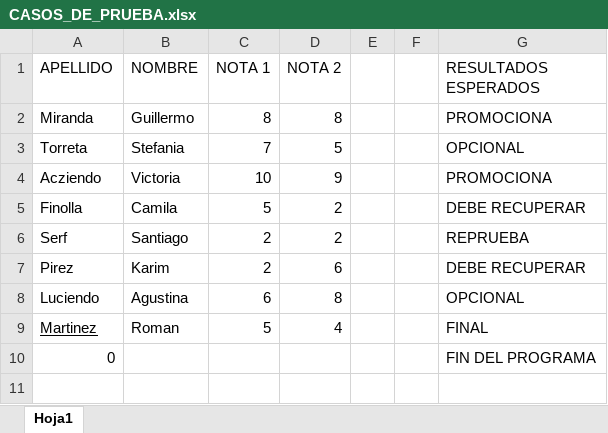
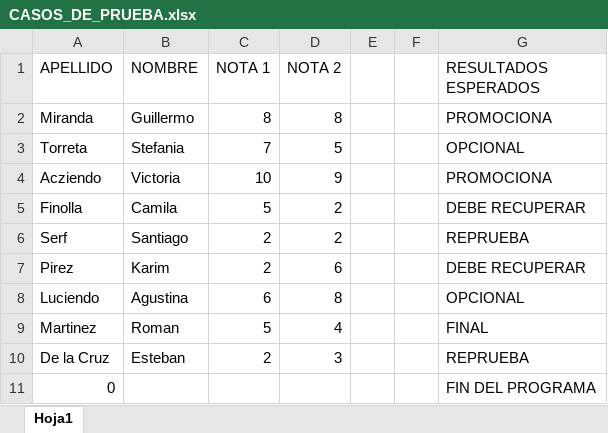
Before and after one commit to KiyeWolf/Promedios-Alumnos, an Excel workbook: CASOS_DE_PRUEBA.xlsx, sheet Hoja1, drawn as a sheet; values as stored, in another font and other column widths than the file's, no borders; table styles not drawn; the diff names each change by its address in the sheet, - before the commit and + after, or states it on an @@ line.

Commit message:
Se agrego mensajes-guia y validar multiples apellidos

```diff
--- a/CASOS_DE_PRUEBA.xlsx (sheet Hoja1)
+++ b/CASOS_DE_PRUEBA.xlsx (sheet Hoja1)
-A9 underline: on
+A9 underline: off
+row 10: De la Cruz | Esteban | 2 | 3 |  |  | REPRUEBA
```
Also changed, not shown: 4 other files.
